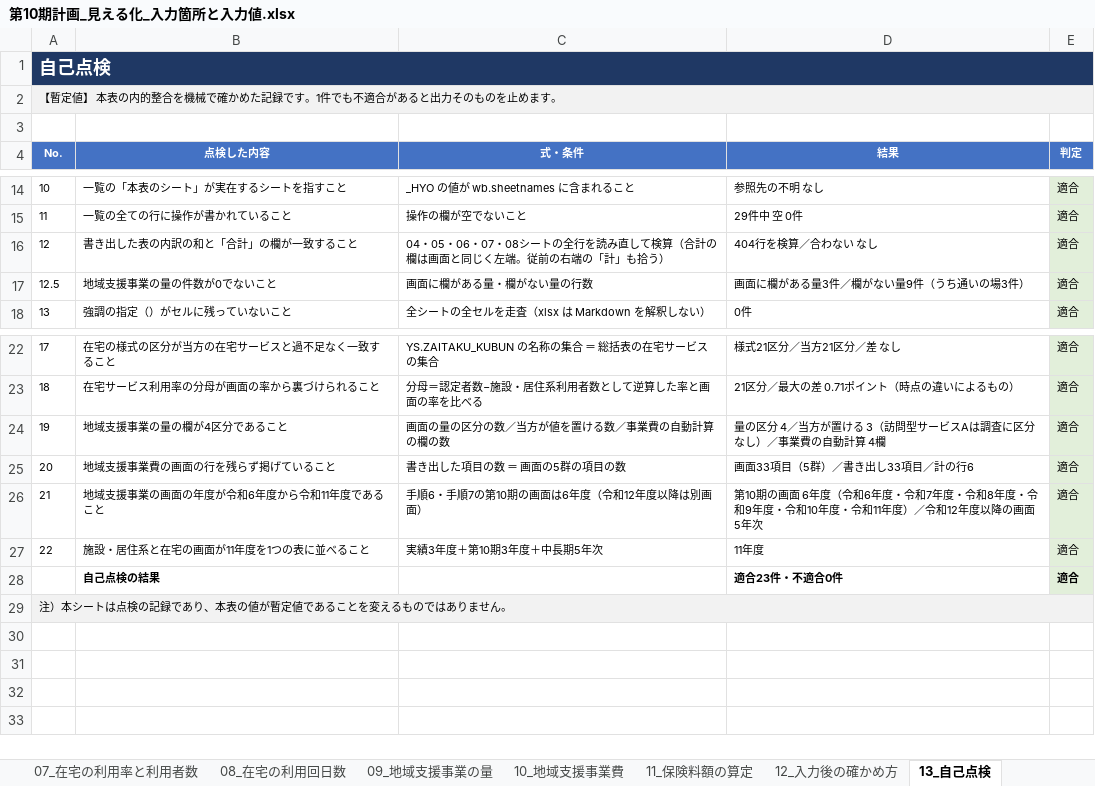
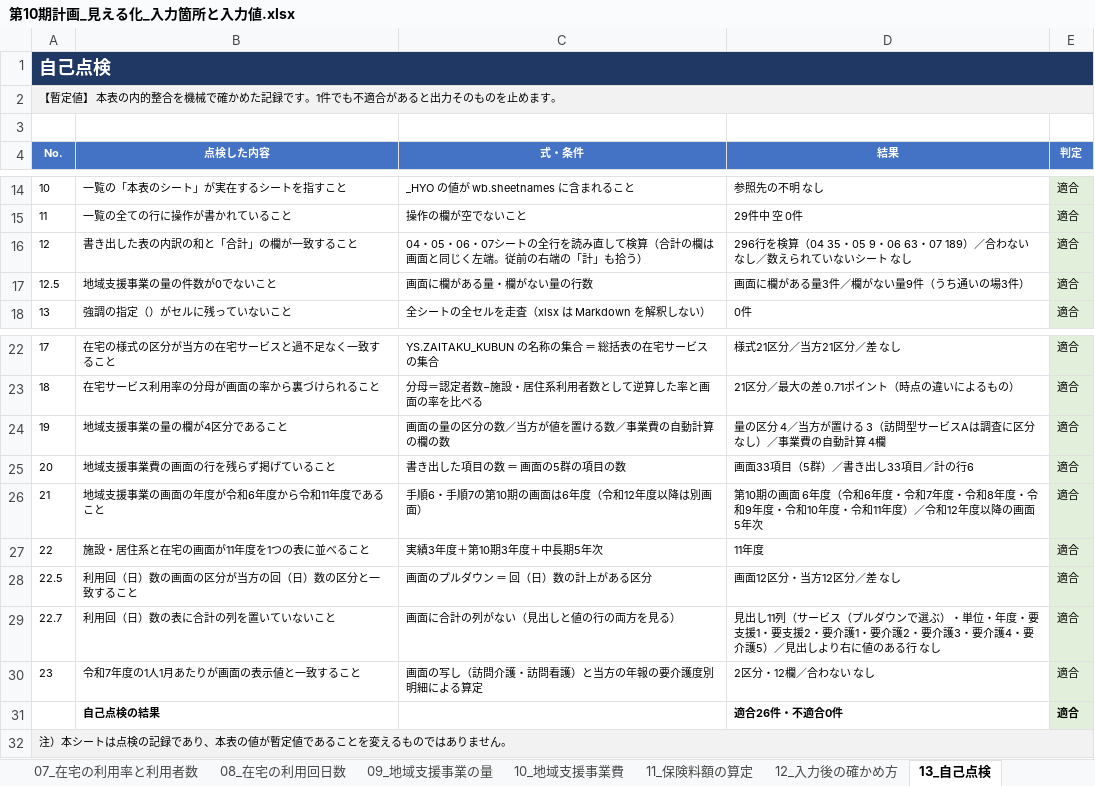
Before and after one commit to ryowakayama-gif/repository, an Excel workbook: output/第10期計画_見える化_入力箇所と入力値.xlsx, sheet 13_自己点検, drawn as a sheet; only a part is shown, gaps mark what is left out; values as stored, in another font and other column widths than the file's, no borders; addresses are those after the commit; the diff names each change by its address in the sheet, - before the commit and + after, or states it on an @@ line.

```diff
--- a/output/第10期計画_見える化_入力箇所と入力値.xlsx (sheet 13_自己点検)
+++ b/output/第10期計画_見える化_入力箇所と入力値.xlsx (sheet 13_自己点検)
-C16 (式・条件): …・06・07・08シートの…
+C16 (式・条件): …・06・07シートの…
-D16 (結果): 404行を検算／合わない なし
+D16 (結果): 296行を検算（04 35・05 9・06 63・07 189）／合わない なし／数えられていないシート なし
+row 28: 22.5 | 利用回（日）数の画面の区分が当方の回（日）数の区分と一致すること | 画面のプルダウン ＝ 回（日）数の計上がある区分 | 画面12区分・当方12区分／差 なし | 適合
+row 29: 22.7 | 利用回（日）数の表に合計の列を置いていないこと | 画面に合計の列がない（見出しと値の行の両方を見る） | 見出し11列（サービス（プルダウンで選ぶ）・単位・年度・要支援1・要支援2・要介護1・要介護2・要介護3・要介護4・要介護5）／見出しより右に値のある行 なし | 適合
+row 30: 23 | 令和7年度の1人1月あたりが画面の表示値と一致すること | 画面の写し（訪問介護・訪問看護）と当方の年報の要介護度別明細による算定 | 2区分・12欄／合わない なし | 適合
-D31 (結果): 適合23件・不適合0件
+D31 (結果): 適合26件・不適合0件
```
Also changed, not shown: sheet 08_在宅の利用回日数, sheet 12_入力後の確かめ方, sheet 00_この表について, sheet 04_令和8年度の実績見込み値, sheet 01_変更する箇所の一覧, output/第10期計画_見える化_見込量の入力値（暫定）.xlsx, 5 other files.
